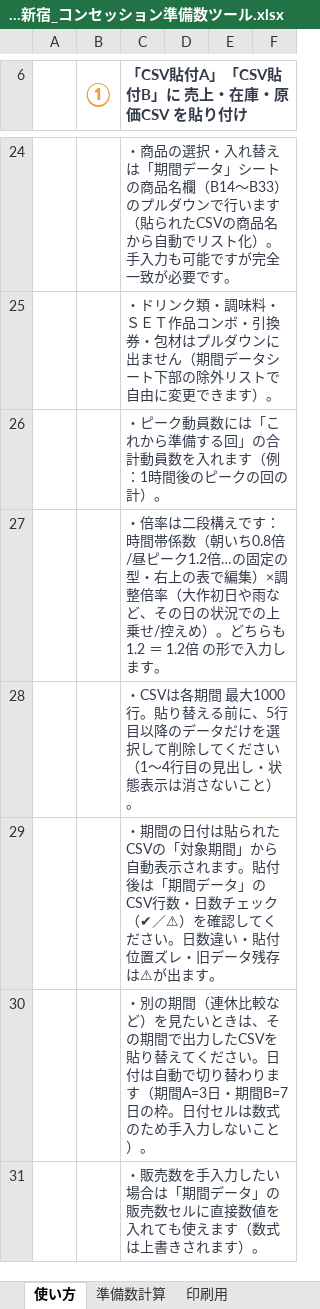
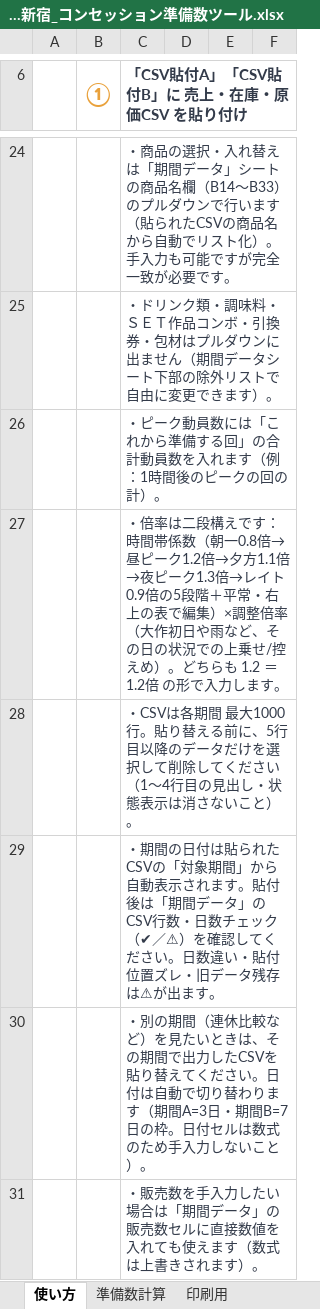
Before and after one commit to haruhisasasagawa/claude-code-practice, an Excel workbook: concession-prep/TOHO新宿_コンセッション準備数ツール.xlsx, sheet 使い方, drawn as a sheet; only a part is shown, gaps mark what is left out; values as stored, in another font and other column widths than the file's, no borders; the diff names each change by its address in the sheet, - before the commit and + after, or states it on an @@ line.

```diff
--- a/concession-prep/TOHO新宿_コンセッション準備数ツール.xlsx (sheet 使い方)
+++ b/concession-prep/TOHO新宿_コンセッション準備数ツール.xlsx (sheet 使い方)
-C27: …係数（朝いち0.8倍/昼ピーク1.2倍…の固定の型・右上の…
+C27: …係数（朝一0.8倍→昼ピーク1.2倍→夕方1.1倍→夜ピーク1.3倍→レイト0.9倍の5段階＋平常・右上の…
```
Also changed, not shown: sheet 準備数計算, sheet 印刷用, formulas that keep their value, 2 other files.
